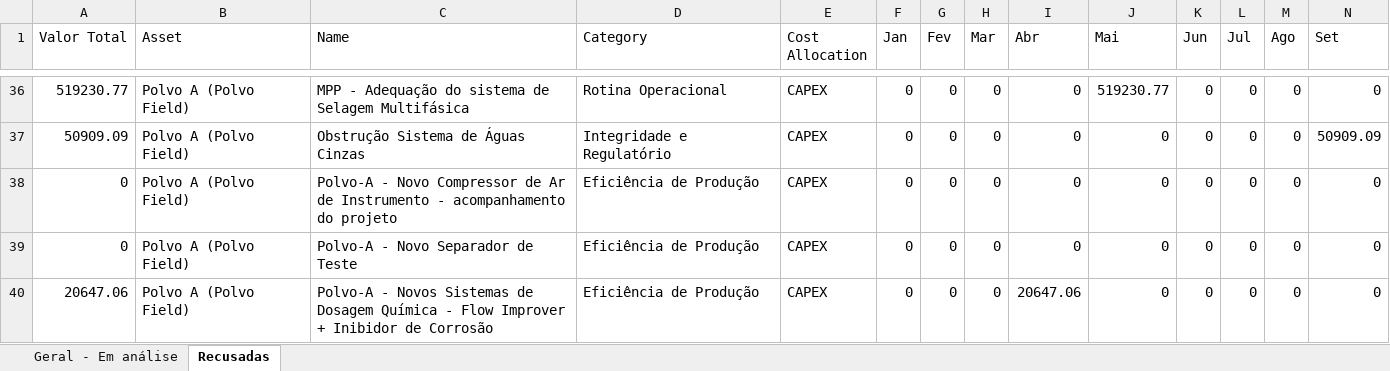
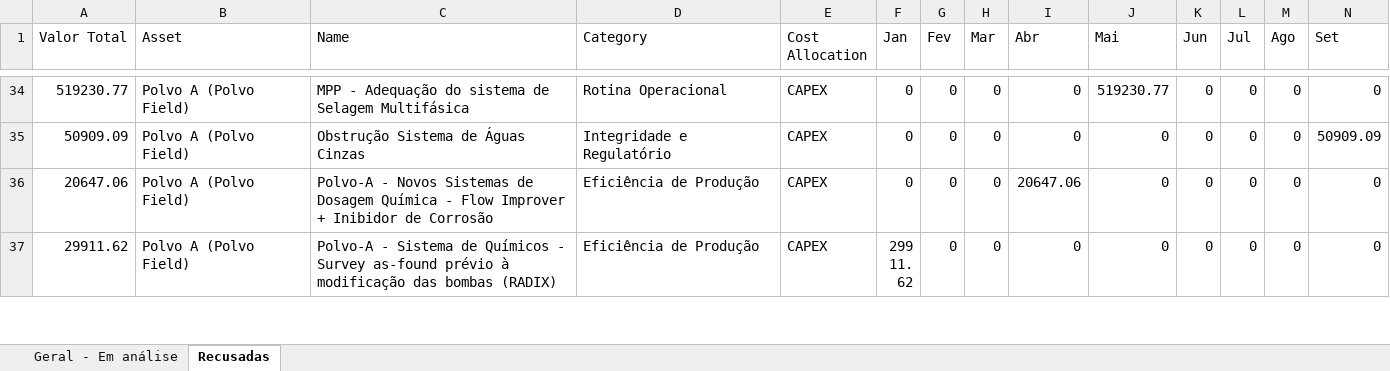
Before and after one commit to LucasRibaas/Planejamento, an Excel workbook: Plano_Integrado_-_TBMTPOLVO_REV2_enxuta.xlsx, sheet Recusadas, drawn as a sheet; only a part is shown, gaps mark what is left out; the shorter side is filled out with more unchanged rows; values as stored, in another font and other column widths than the file's, no borders; rows hold the shown columns only; the diff covers the shown part only; the diff names each change by its address in the sheet, - before the commit and + after, or states it on an @@ line.

```diff
--- a/Plano_Integrado_-_TBMTPOLVO_REV2_enxuta.xlsx (sheet Recusadas)
+++ b/Plano_Integrado_-_TBMTPOLVO_REV2_enxuta.xlsx (sheet Recusadas)
-row 38: 0 | Polvo A (Polvo Field) | Polvo-A - Novo Compressor de Ar de Instrumento - acompanhamento do projeto | Eficiência de Produção | CAPEX | 0 | 0 | 0 | 0 | 0 | 0 | 0 | 0 | 0
-row 39: 0 | Polvo A (Polvo Field) | Polvo-A - Novo Separador de Teste | Eficiência de Produção | CAPEX | 0 | 0 | 0 | 0 | 0 | 0 | 0 | 0 | 0
```
Also changed, not shown: 6 removed rows elsewhere in this sheet, sheet Geral - Em análise.
